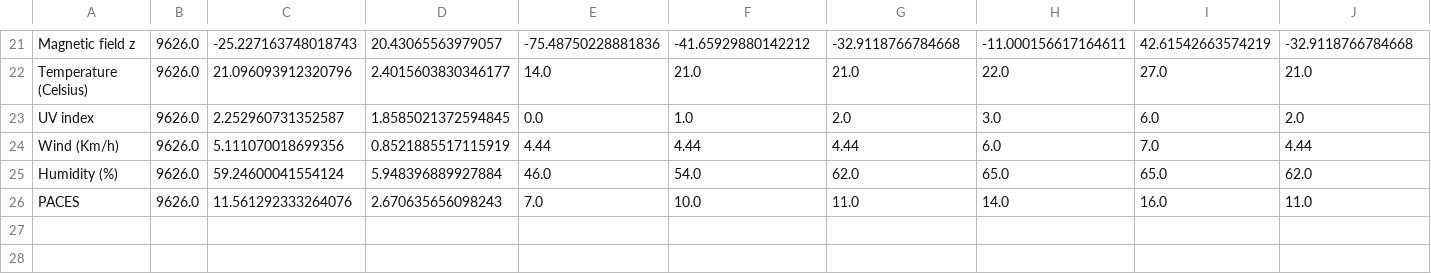
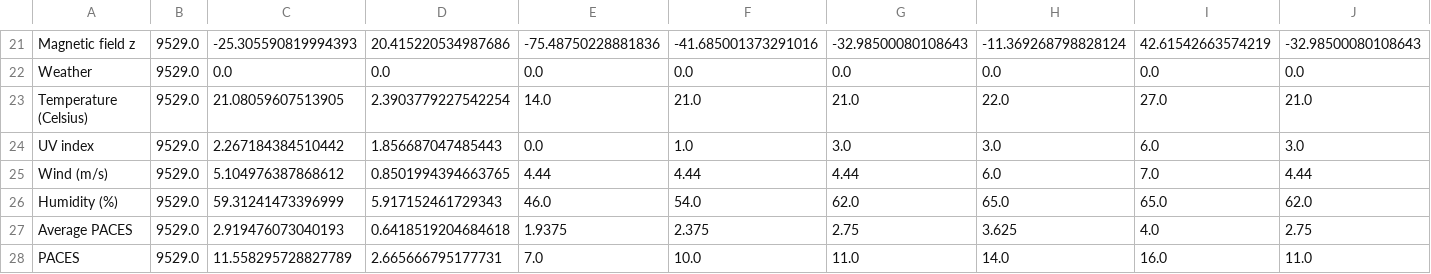
Before and after one commit to TheGrandNobody/Walk-Enjoyment-Predictor, a CSV file: summary.csv, drawn as a sheet; only a part is shown, gaps mark what is left out; addresses are those after the commit; the diff covers the shown part only; the diff names each change by its address in the sheet, - before the commit and + after, or states it on an @@ line.

```diff
--- a/summary.csv
+++ b/summary.csv
-B21: 9626.0
+B21: 9529.0
-C21: -25.227163748018743
+C21: -25.305590819994393
-D21: 20.43065563979057
+D21: 20.415220534987686
-F21: -41.65929880142212
+F21: -41.685001373291016
-G21: -32.9118766784668
+G21: -32.98500080108643
-H21: -11.000156617164611
+H21: -11.369268798828124
-J21: -32.9118766784668
+J21: -32.98500080108643
+row 22: Weather | 9529.0 | 0.0 | 0.0 | 0.0 | 0.0 | 0.0 | 0.0 | 0.0 | 0.0
-B23:B26: 9626.0
+B23:B26: 9529.0
-C23: 21.096093912320796
+C23: 21.08059607513905
-D23: 2.4015603830346177
+D23: 2.3903779227542254
-C24: 2.252960731352587
+C24: 2.267184384510442
-D24: 1.8585021372594845
+D24: 1.856687047485443
-G24: 2.0
+G24: 3.0
-J24: 2.0
+J24: 3.0
-A25: Wind (Km/h)
+A25: Wind (m/s)
-C25: 5.111070018699356
+C25: 5.104976387868612
-D25: 0.8521885517115919
+D25: 0.8501994394663765
-C26: 59.24600041554124
+C26: 59.31241473396999
-D26: 5.948396889927884
+D26: 5.917152461729343
+row 27: Average PACES | 9529.0 | 2.919476073040193 | 0.6418519204684618 | 1.9375 | 2.375 | 2.75 | 3.625 | 4.0 | 2.75
-B28: 9626.0
+B28: 9529.0
-C28: 11.561292333264076
+C28: 11.558295728827789
-D28: 2.670635656098243
+D28: 2.665666795177731
```
Also changed, not shown: 1 added row, 1 removed row and 132 edited cells elsewhere in this file, 5 other files.
